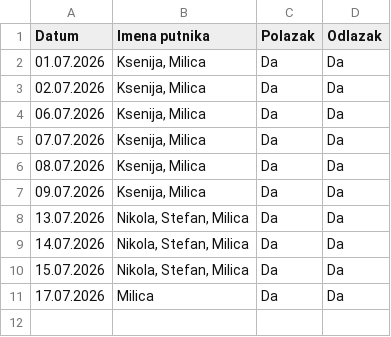
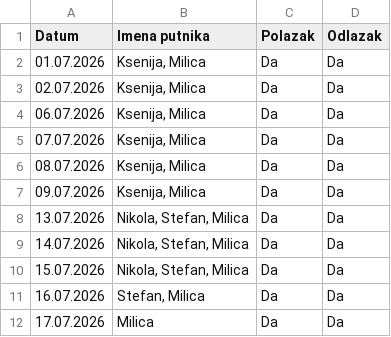
Before and after one commit to GeorgeTheGallant/TravelMB, a CSV file: baza.csv, drawn as a sheet; the diff names each change by its address in the sheet, - before the commit and + after, or states it on an @@ line.

Commit message:
Automatsko osvežavanje baze putnika

```diff
--- a/baza.csv
+++ b/baza.csv
+row 11: 16.07.2026 | Stefan, Milica | Da | Da
```
